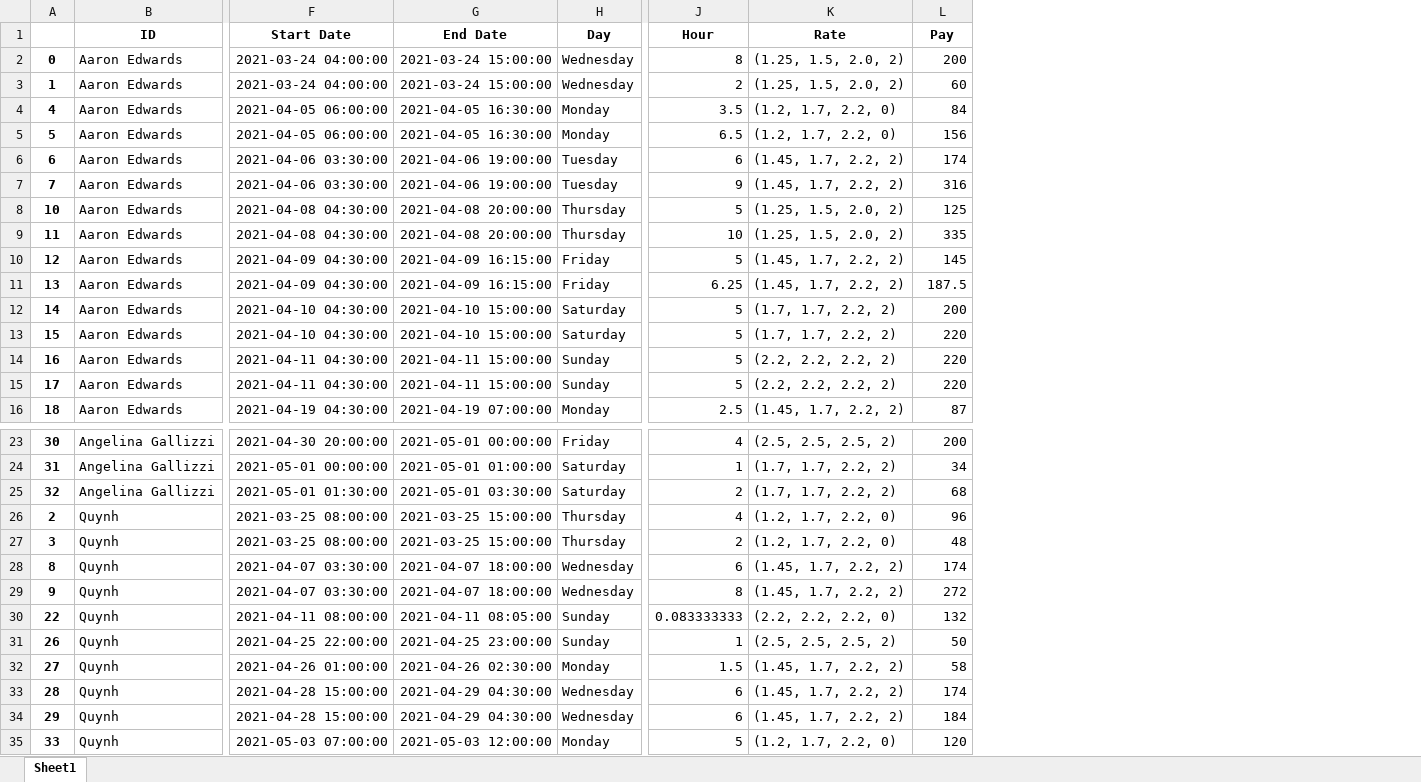
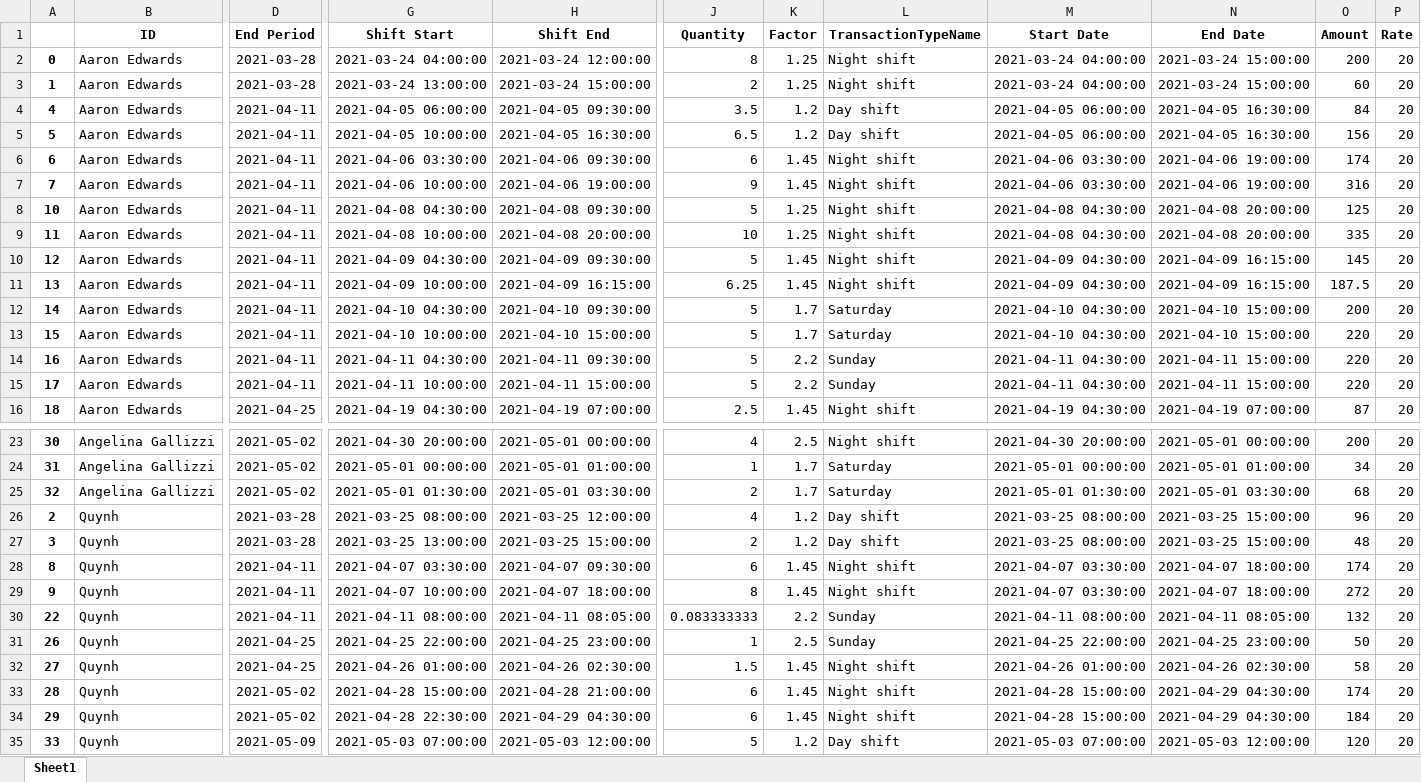
Before and after one commit to huongquynh1611/PAYROLL, an Excel workbook: CODE/report_2605_3.xlsx, sheet Sheet1, drawn as a sheet; only a part is shown, gaps mark what is left out; values as stored, in another font and other column widths than the file's, no borders; removed rows and columns are numbered as before the commit, all else as after; the diff names each change by its address in the sheet, - before the commit and + after, or states it on an @@ line.

```diff
--- a/CODE/report_2605_3.xlsx (sheet Sheet1)
+++ b/CODE/report_2605_3.xlsx (sheet Sheet1)
+column D (End Period), rows 2-16: 2021-03-28 | 2021-03-28 | 2021-04-11 | 2021-04-11 | 2021-04-11 | 2021-04-11 | 2021-04-11 | 2021-04-11 | 2021-04-11 | 2021-04-11 | 2021-04-11 | 2021-04-11 | 2021-04-11 | 2021-04-11 | 2021-04-25; rows 23-35: 2021-05-02 | 2021-05-02 | 2021-05-02 | 2021-03-28 | 2021-03-28 | 2021-04-11 | 2021-04-11 | 2021-04-11 | 2021-04-25 | 2021-04-25 | 2021-05-02 | 2021-05-02 | 2021-05-09
-column H (Day), rows 2-16: Wednesday | Wednesday | Monday | Monday | Tuesday | Tuesday | Thursday | Thursday | Friday | Friday | Saturday | Saturday | Sunday | Sunday | Monday; rows 23-35: Friday | Saturday | Saturday | Thursday | Thursday | Wednesday | Wednesday | Sunday | Sunday | Monday | Wednesday | Wednesday | Monday
-column K (Rate), rows 2-16: (1.25, 1.5, 2.0, 2) | (1.25, 1.5, 2.0, 2) | (1.2, 1.7, 2.2, 0) | (1.2, 1.7, 2.2, 0) | (1.45, 1.7, 2.2, 2) | (1.45, 1.7, 2.2, 2) | (1.25, 1.5, 2.0, 2) | (1.25, 1.5, 2.0, 2) | (1.45, 1.7, 2.2, 2) | (1.45, 1.7, 2.2, 2) | (1.7, 1.7, 2.2, 2) | (1.7, 1.7, 2.2, 2) | (2.2, 2.2, 2.2, 2) | (2.2, 2.2, 2.2, 2) | (1.45, 1.7, 2.2, 2); rows 23-35: (2.5, 2.5, 2.5, 2) | (1.7, 1.7, 2.2, 2) | (1.7, 1.7, 2.2, 2) | (1.2, 1.7, 2.2, 0) | (1.2, 1.7, 2.2, 0) | (1.45, 1.7, 2.2, 2) | (1.45, 1.7, 2.2, 2) | (2.2, 2.2, 2.2, 0) | (2.5, 2.5, 2.5, 2) | (1.45, 1.7, 2.2, 2) | (1.45, 1.7, 2.2, 2) | (1.45, 1.7, 2.2, 2) | (1.2, 1.7, 2.2, 0)
+column K (Factor), rows 2-16: 1.25 | 1.25 | 1.2 | 1.2 | 1.45 | 1.45 | 1.25 | 1.25 | 1.45 | 1.45 | 1.7 | 1.7 | 2.2 | 2.2 | 1.45; rows 23-35: 2.5 | 1.7 | 1.7 | 1.2 | 1.2 | 1.45 | 1.45 | 2.2 | 2.5 | 1.45 | 1.45 | 1.45 | 1.2
+column L (TransactionTypeName), rows 2-16: Night shift | Night shift | Day shift | Day shift | Night shift | Night shift | Night shift | Night shift | Night shift | Night shift | Saturday | Saturday | Sunday | Sunday | Night shift; rows 23-35: Night shift | Saturday | Saturday | Day shift | Day shift | Night shift | Night shift | Sunday | Sunday | Night shift | Night shift | Night shift | Day shift
+column M (Start Date), rows 2-16: 2021-03-24 04:00:00 | 2021-03-24 04:00:00 | 2021-04-05 06:00:00 | 2021-04-05 06:00:00 | 2021-04-06 03:30:00 | 2021-04-06 03:30:00 | 2021-04-08 04:30:00 | 2021-04-08 04:30:00 | 2021-04-09 04:30:00 | 2021-04-09 04:30:00 | 2021-04-10 04:30:00 | 2021-04-10 04:30:00 | 2021-04-11 04:30:00 | 2021-04-11 04:30:00 | 2021-04-19 04:30:00; rows 23-35: 2021-04-30 20:00:00 | 2021-05-01 00:00:00 | 2021-05-01 01:30:00 | 2021-03-25 08:00:00 | 2021-03-25 08:00:00 | 2021-04-07 03:30:00 | 2021-04-07 03:30:00 | 2021-04-11 08:00:00 | 2021-04-25 22:00:00 | 2021-04-26 01:00:00 | 2021-04-28 15:00:00 | 2021-04-28 15:00:00 | 2021-05-03 07:00:00
+column N (End Date), rows 2-16: 2021-03-24 15:00:00 | 2021-03-24 15:00:00 | 2021-04-05 16:30:00 | 2021-04-05 16:30:00 | 2021-04-06 19:00:00 | 2021-04-06 19:00:00 | 2021-04-08 20:00:00 | 2021-04-08 20:00:00 | 2021-04-09 16:15:00 | 2021-04-09 16:15:00 | 2021-04-10 15:00:00 | 2021-04-10 15:00:00 | 2021-04-11 15:00:00 | 2021-04-11 15:00:00 | 2021-04-19 07:00:00; rows 23-35: 2021-05-01 00:00:00 | 2021-05-01 01:00:00 | 2021-05-01 03:30:00 | 2021-03-25 15:00:00 | 2021-03-25 15:00:00 | 2021-04-07 18:00:00 | 2021-04-07 18:00:00 | 2021-04-11 08:05:00 | 2021-04-25 23:00:00 | 2021-04-26 02:30:00 | 2021-04-29 04:30:00 | 2021-04-29 04:30:00 | 2021-05-03 12:00:00
+column P (Rate), rows 2-16: all 20; rows 23-35: all 20
-G1: Start Date
+G1: Shift Start
-H1: End Date
+H1: Shift End
-J1: Hour
+J1: Quantity
-O1: Pay
+O1: Amount
-H2 (Shift End): 2021-03-24 15:00:00
+H2 (Shift End): 2021-03-24 12:00:00
-G3 (Shift Start): 2021-03-24 04:00:00
+G3 (Shift Start): 2021-03-24 13:00:00
-H4 (Shift End): 2021-04-05 16:30:00
+H4 (Shift End): 2021-04-05 09:30:00
-G5 (Shift Start): 2021-04-05 06:00:00
+G5 (Shift Start): 2021-04-05 10:00:00
-H6 (Shift End): 2021-04-06 19:00:00
+H6 (Shift End): 2021-04-06 09:30:00
-G7 (Shift Start): 2021-04-06 03:30:00
+G7 (Shift Start): 2021-04-06 10:00:00
-H8 (Shift End): 2021-04-08 20:00:00
+H8 (Shift End): 2021-04-08 09:30:00
-G9 (Shift Start): 2021-04-08 04:30:00
+G9 (Shift Start): 2021-04-08 10:00:00
-H10 (Shift End): 2021-04-09 16:15:00
+H10 (Shift End): 2021-04-09 09:30:00
-G11 (Shift Start): 2021-04-09 04:30:00
+G11 (Shift Start): 2021-04-09 10:00:00
-H12 (Shift End): 2021-04-10 15:00:00
+H12 (Shift End): 2021-04-10 09:30:00
-G13 (Shift Start): 2021-04-10 04:30:00
+G13 (Shift Start): 2021-04-10 10:00:00
-H14 (Shift End): 2021-04-11 15:00:00
+H14 (Shift End): 2021-04-11 09:30:00
-G15 (Shift Start): 2021-04-11 04:30:00
+G15 (Shift Start): 2021-04-11 10:00:00
-H26 (Shift End): 2021-03-25 15:00:00
+H26 (Shift End): 2021-03-25 12:00:00
-G27 (Shift Start): 2021-03-25 08:00:00
+G27 (Shift Start): 2021-03-25 13:00:00
-H28 (Shift End): 2021-04-07 18:00:00
+H28 (Shift End): 2021-04-07 09:30:00
-G29 (Shift Start): 2021-04-07 03:30:00
+G29 (Shift Start): 2021-04-07 10:00:00
-H33 (Shift End): 2021-04-29 04:30:00
+H33 (Shift End): 2021-04-28 21:00:00
-G34 (Shift Start): 2021-04-28 15:00:00
+G34 (Shift Start): 2021-04-28 22:30:00
```
Also changed, not shown: 12 other files.
